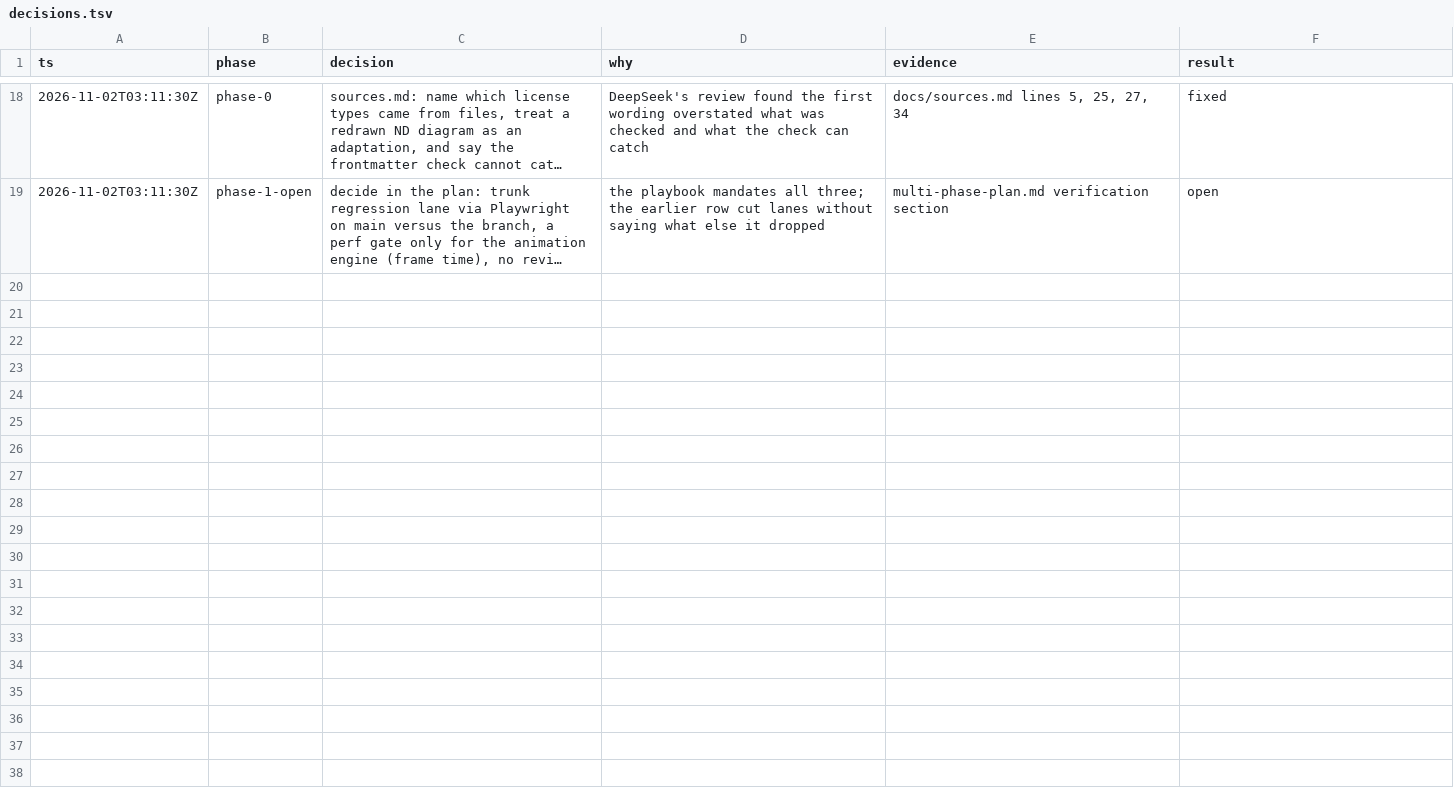
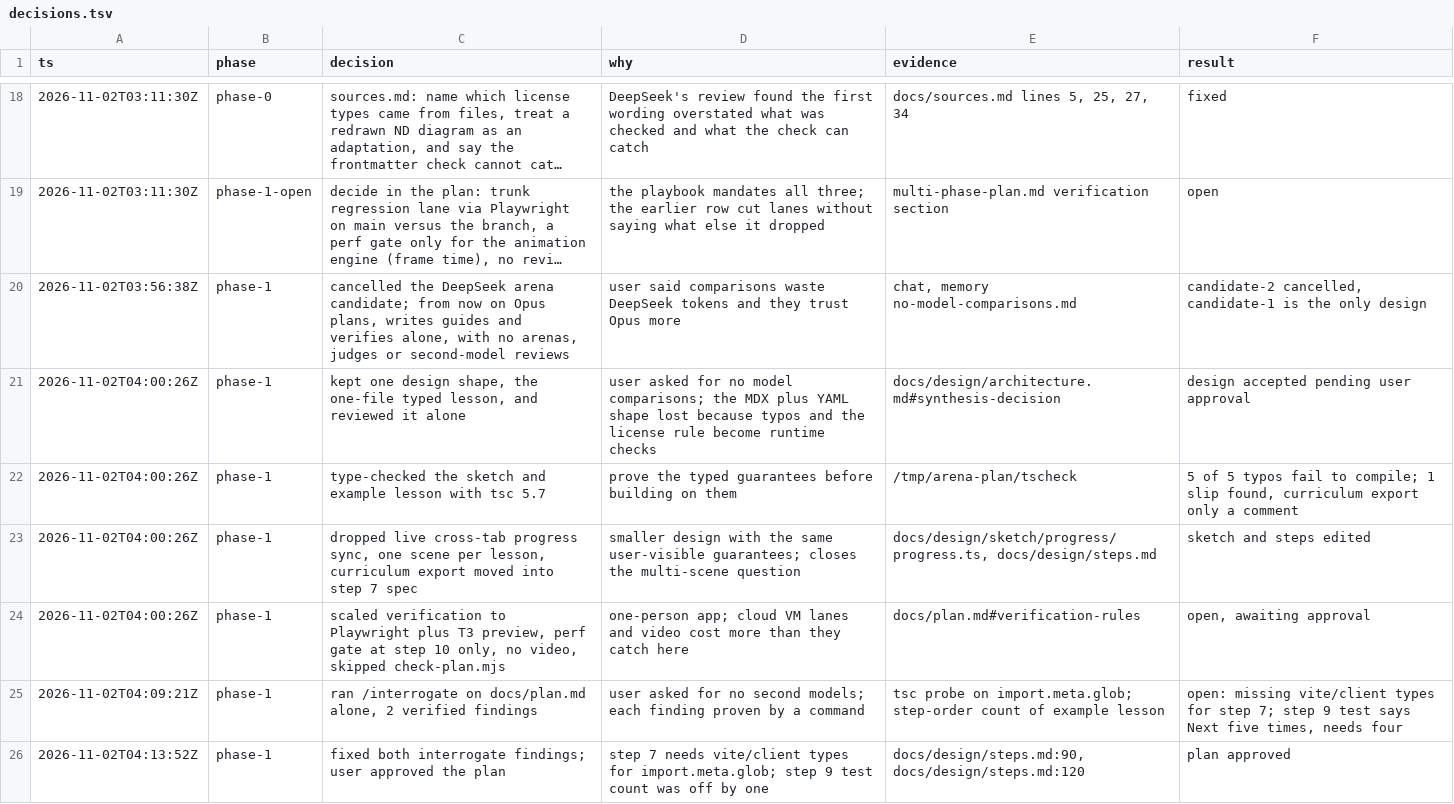
Before and after one commit to Sethu-madhav/system-design, a TSV file: docs/decisions.tsv, drawn as a sheet; only a part is shown, gaps mark what is left out; long unchanged cells end in …; the diff names each change by its address in the sheet, - before the commit and + after, or states it on an @@ line.

```diff
--- a/docs/decisions.tsv
+++ b/docs/decisions.tsv
+row 20: 2026-11-02T03:56:38Z | phase-1 | cancelled the DeepSeek arena candidate; from now on Opus plans, writes guides and verifies alone, with no arenas, judges or second-model reviews | user said comparisons waste DeepSeek tokens and they trust Opus more | chat, memory no-model-comparisons.md | candidate-2 cancelled, candidate-1 is the only design
+row 21: 2026-11-02T04:00:26Z | phase-1 | kept one design shape, the one-file typed lesson, and reviewed it alone | user asked for no model comparisons; the MDX plus YAML shape lost because typos and the license rule become runtime checks | docs/design/architecture.md#synthesis-decision | design accepted pending user approval
+row 22: 2026-11-02T04:00:26Z | phase-1 | type-checked the sketch and example lesson with tsc 5.7 | prove the typed guarantees before building on them | /tmp/arena-plan/tscheck | 5 of 5 typos fail to compile; 1 slip found, curriculum export only a comment
+row 23: 2026-11-02T04:00:26Z | phase-1 | dropped live cross-tab progress sync, one scene per lesson, curriculum export moved into step 7 spec | smaller design with the same user-visible guarantees; closes the multi-scene question | docs/design/sketch/progress/progress.ts, docs/design/steps.md | sketch and steps edited
+row 24: 2026-11-02T04:00:26Z | phase-1 | scaled verification to Playwright plus T3 preview, perf gate at step 10 only, no video, skipped check-plan.mjs | one-person app; cloud VM lanes and video cost more than they catch here | docs/plan.md#verification-rules | open, awaiting approval
+row 25: 2026-11-02T04:09:21Z | phase-1 | ran /interrogate on docs/plan.md alone, 2 verified findings | user asked for no second models; each finding proven by a command | tsc probe on import.meta.glob; step-order count of example lesson | open: missing vite/client types for step 7; step 9 test says Next five times, needs four
+row 26: 2026-11-02T04:13:52Z | phase-1 | fixed both interrogate findings; user approved the plan | step 7 needs vite/client types for import.meta.glob; step 9 test count was off by one | docs/design/steps.md:90, docs/design/steps.md:120 | plan approved
```
Also changed, not shown: 26 other files.
